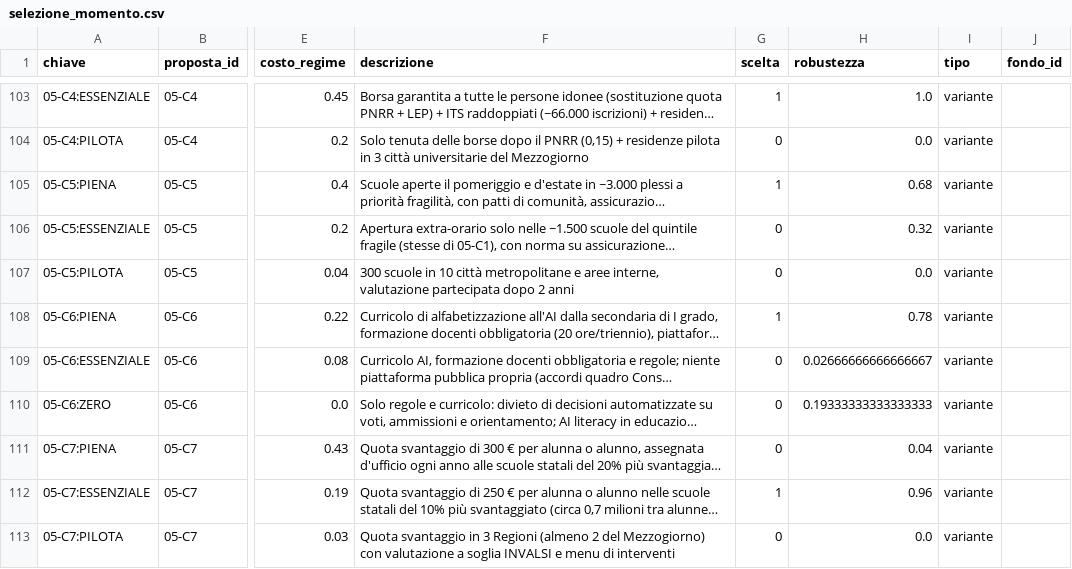
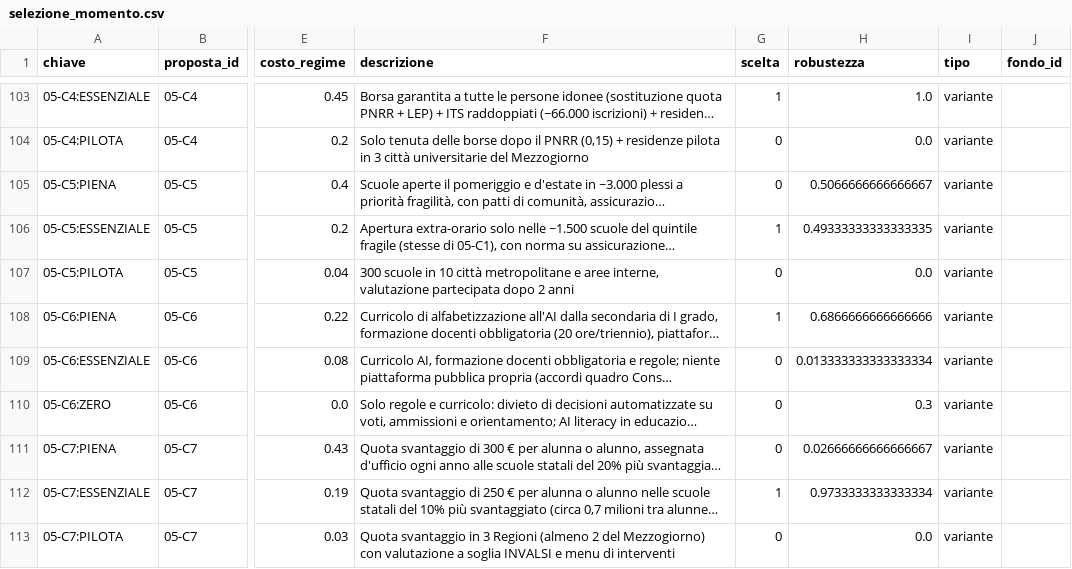
Before and after one commit to FabioDeLuca1977/governai, a CSV file: programma/selezione_momento.csv, drawn as a sheet; only a part is shown, gaps mark what is left out; long unchanged cells end in …; the diff covers the shown part only; the diff names each change by its address in the sheet, - before the commit and + after, or states it on an @@ line.

```diff
--- a/programma/selezione_momento.csv
+++ b/programma/selezione_momento.csv
-G105 (scelta): 1
+G105 (scelta): 0
-H105 (robustezza): 0.68
+H105 (robustezza): 0.5066666666666667
-G106 (scelta): 0
+G106 (scelta): 1
-H106 (robustezza): 0.32
+H106 (robustezza): 0.49333333333333335
-H108 (robustezza): 0.78
+H108 (robustezza): 0.6866666666666666
-H109 (robustezza): 0.02666666666666667
+H109 (robustezza): 0.013333333333333334
-H110 (robustezza): 0.19333333333333333
+H110 (robustezza): 0.3
-H111 (robustezza): 0.04
+H111 (robustezza): 0.02666666666666667
-H112 (robustezza): 0.96
+H112 (robustezza): 0.9733333333333334
```
Also changed, not shown: 114 edited cells elsewhere in this file, programma/coperture_menu.csv, programma/selezione_difesa.csv, 38 other files.
